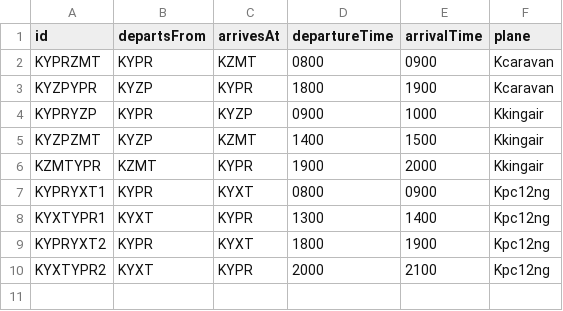
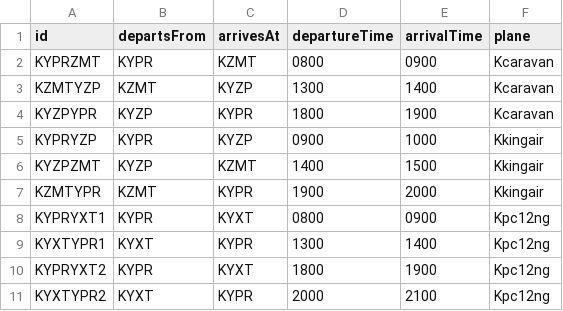
Before and after one commit to achlin/wacky-webapp, a CSV file: data/flights.csv, drawn as a sheet; the diff names each change by its address in the sheet, - before the commit and + after, or states it on an @@ line.

Commit message:
[CR] made fleet model more consistent with others. added missing flight. removed redundant allAsArray model methods and modified controllers accordingly

```diff
--- a/data/flights.csv
+++ b/data/flights.csv
+row 3: KZMTYZP | KZMT | KYZP | 1300 | 1400 | Kcaravan
```
Also changed, not shown: data/fleet.csv, 5 other files.
